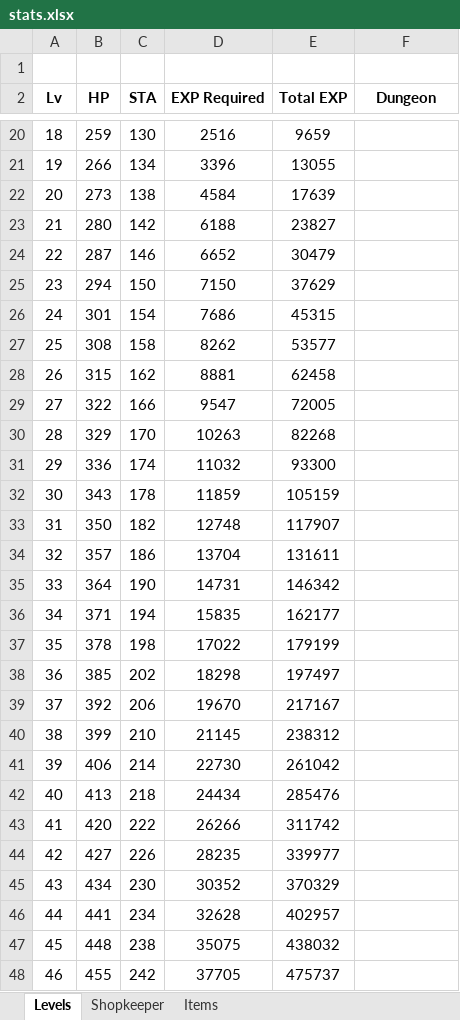
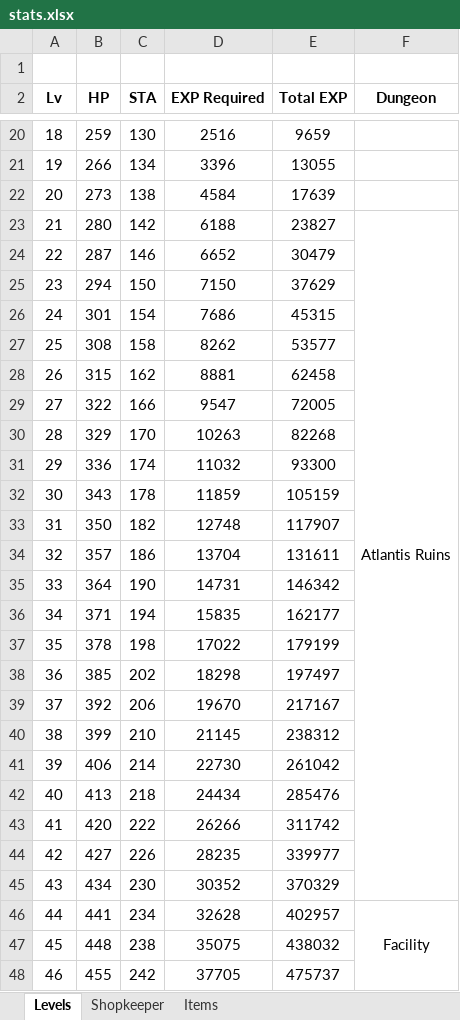
Before and after one commit to macko-gamedev/Lost-Histories, an Excel workbook: Lost Histories/stats.xlsx, sheet Levels, drawn as a sheet; only a part is shown, gaps mark what is left out; values as stored, in another font and other column widths than the file's, no borders; the diff names each change by its address in the sheet, - before the commit and + after, or states it on an @@ line.

```diff
--- a/Lost Histories/stats.xlsx (sheet Levels)
+++ b/Lost Histories/stats.xlsx (sheet Levels)
-F23 (Dungeon): (empty)
+F23 (Dungeon): Atlantis Ruins
+F23:F45 merged
-F46 (Dungeon): (empty)
+F46 (Dungeon): Facility
+F46:F55 merged
```
Also changed, not shown: sheet Items, 11 other files.
